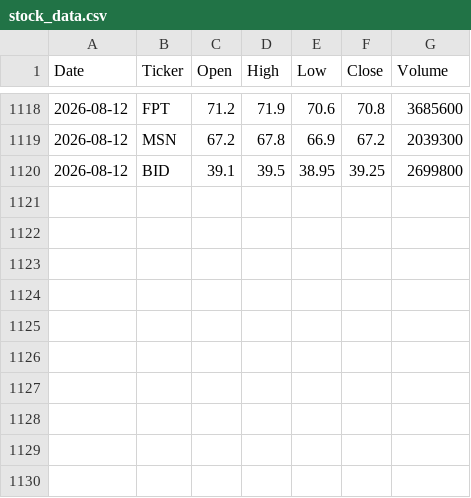
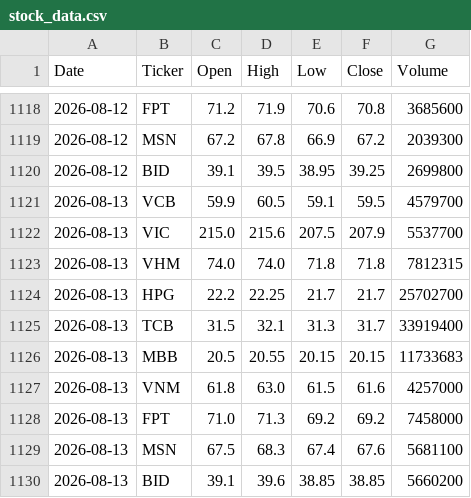
Before and after one commit to nthang0808/vnstock-data, a CSV file: data/stock_data.csv, drawn as a sheet; only a part is shown, gaps mark what is left out; the diff names each change by its address in the sheet, - before the commit and + after, or states it on an @@ line.

```diff
--- a/data/stock_data.csv
+++ b/data/stock_data.csv
+row 1121: 2026-08-13 | VCB | 59.9 | 60.5 | 59.1 | 59.5 | 4579700
+row 1122: 2026-08-13 | VIC | 215.0 | 215.6 | 207.5 | 207.9 | 5537700
+row 1123: 2026-08-13 | VHM | 74.0 | 74.0 | 71.8 | 71.8 | 7812315
+row 1124: 2026-08-13 | HPG | 22.2 | 22.25 | 21.7 | 21.7 | 25702700
+row 1125: 2026-08-13 | TCB | 31.5 | 32.1 | 31.3 | 31.7 | 33919400
+row 1126: 2026-08-13 | MBB | 20.5 | 20.55 | 20.15 | 20.15 | 11733683
+row 1127: 2026-08-13 | VNM | 61.8 | 63.0 | 61.5 | 61.6 | 4257000
+row 1128: 2026-08-13 | FPT | 71.0 | 71.3 | 69.2 | 69.2 | 7458000
+row 1129: 2026-08-13 | MSN | 67.5 | 68.3 | 67.4 | 67.6 | 5681100
+row 1130: 2026-08-13 | BID | 39.1 | 39.6 | 38.85 | 38.85 | 5660200
```
Also changed, not shown: 1 other file.
